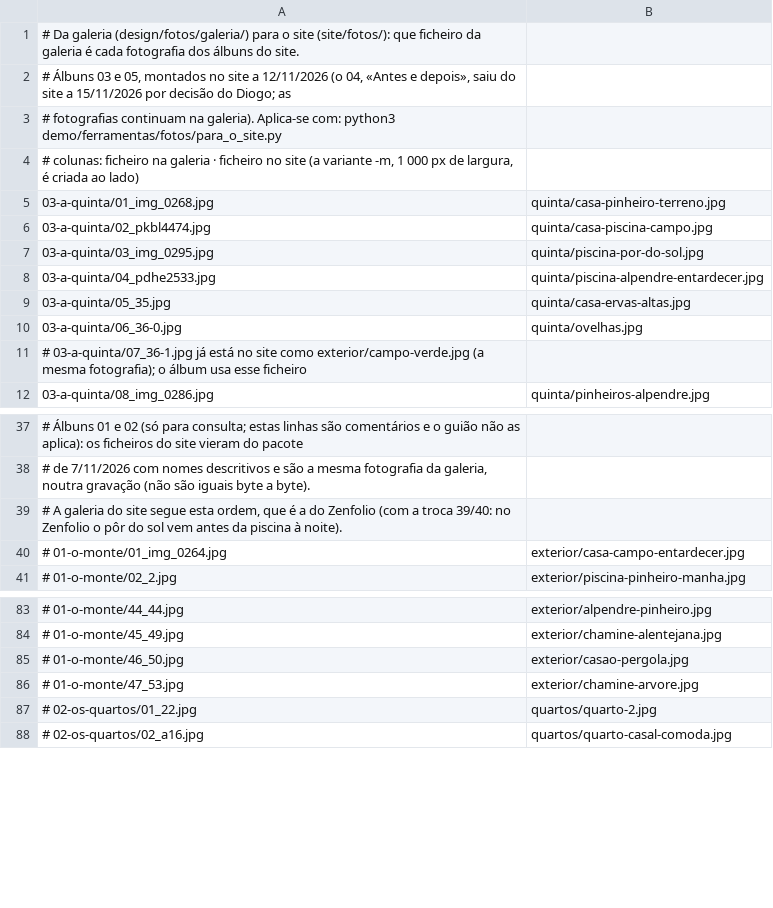
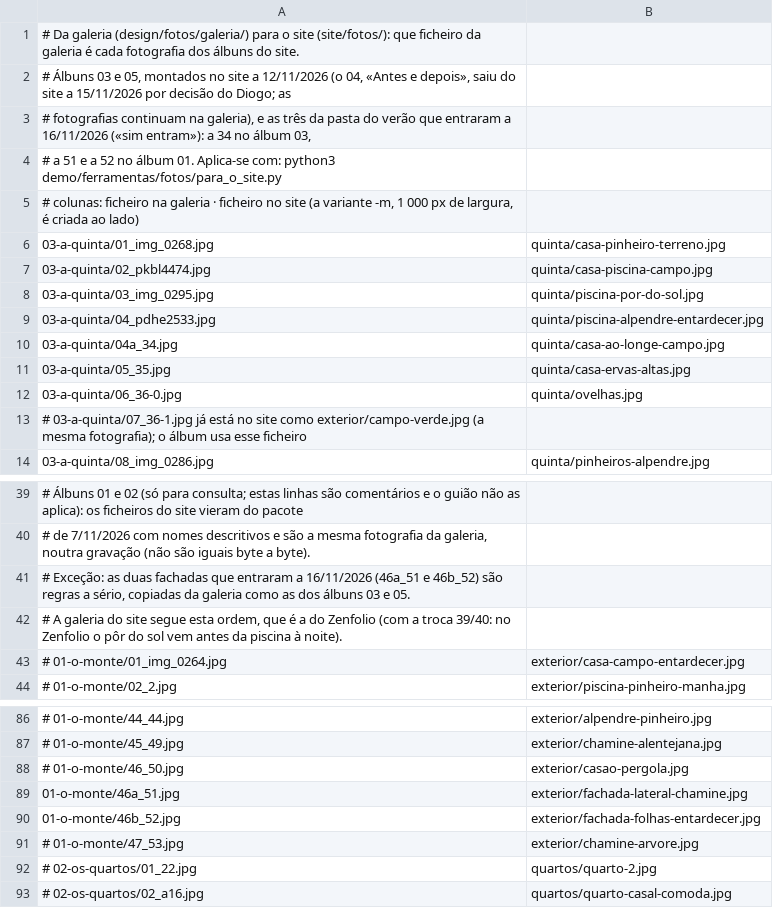
Before and after one commit to diogovianamachado-coder/site-montecasabranca, a TSV file: demo/ferramentas/fotos/site-albuns.tsv, drawn as a sheet; only a part is shown, gaps mark what is left out.

```diff
--- a/demo/ferramentas/fotos/site-albuns.tsv
+++ b/demo/ferramentas/fotos/site-albuns.tsv
@@ -2,3 +2,4 @@
 # Álbuns 03 e 05, montados no site a 12/11/2026 (o 04, «Antes e depois», saiu do site a 15/11/2026 por decisão do Diogo; as
-# fotografias continuam na galeria). Aplica-se com: python3 demo/ferramentas/fotos/para_o_site.py
+# fotografias continuam na galeria), e as três da pasta do verão que entraram a 16/11/2026 («sim entram»): a 34 no álbum 03,
+# a 51 e a 52 no álbum 01. Aplica-se com: python3 demo/ferramentas/fotos/para_o_site.py
 # colunas: ficheiro na galeria · ficheiro no site (a variante -m, 1 000 px de largura, é criada ao lado)
@@ -8,2 +9,3 @@
 03-a-quinta/04_pdhe2533.jpg	quinta/piscina-alpendre-entardecer.jpg
+03-a-quinta/04a_34.jpg	quinta/casa-ao-longe-campo.jpg
 03-a-quinta/05_35.jpg	quinta/casa-ervas-altas.jpg
@@ -38,2 +40,3 @@
 # de 7/11/2026 com nomes descritivos e são a mesma fotografia da galeria, noutra gravação (não são iguais byte a byte).
+# Exceção: as duas fachadas que entraram a 16/11/2026 (46a_51 e 46b_52) são regras a sério, copiadas da galeria como as dos álbuns 03 e 05.
 # A galeria do site segue esta ordem, que é a do Zenfolio (com a troca 39/40: no Zenfolio o pôr do sol vem antes da piscina à noite).
@@ -85,2 +88,4 @@
 # 01-o-monte/46_50.jpg	exterior/casao-pergola.jpg
+01-o-monte/46a_51.jpg	exterior/fachada-lateral-chamine.jpg
+01-o-monte/46b_52.jpg	exterior/fachada-folhas-entardecer.jpg
 # 01-o-monte/47_53.jpg	exterior/chamine-arvore.jpg
```
Also changed, not shown: demo/ferramentas/fotos/lotes/06-verao-por-decidir.tsv, 42 other files.
